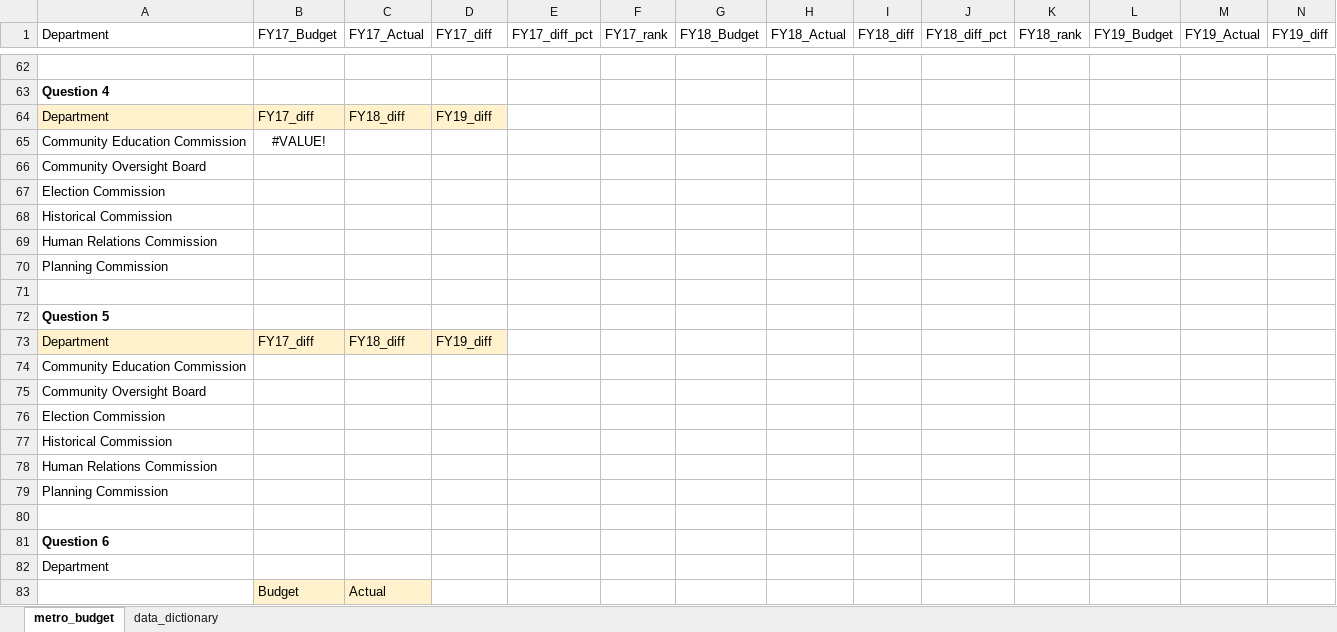
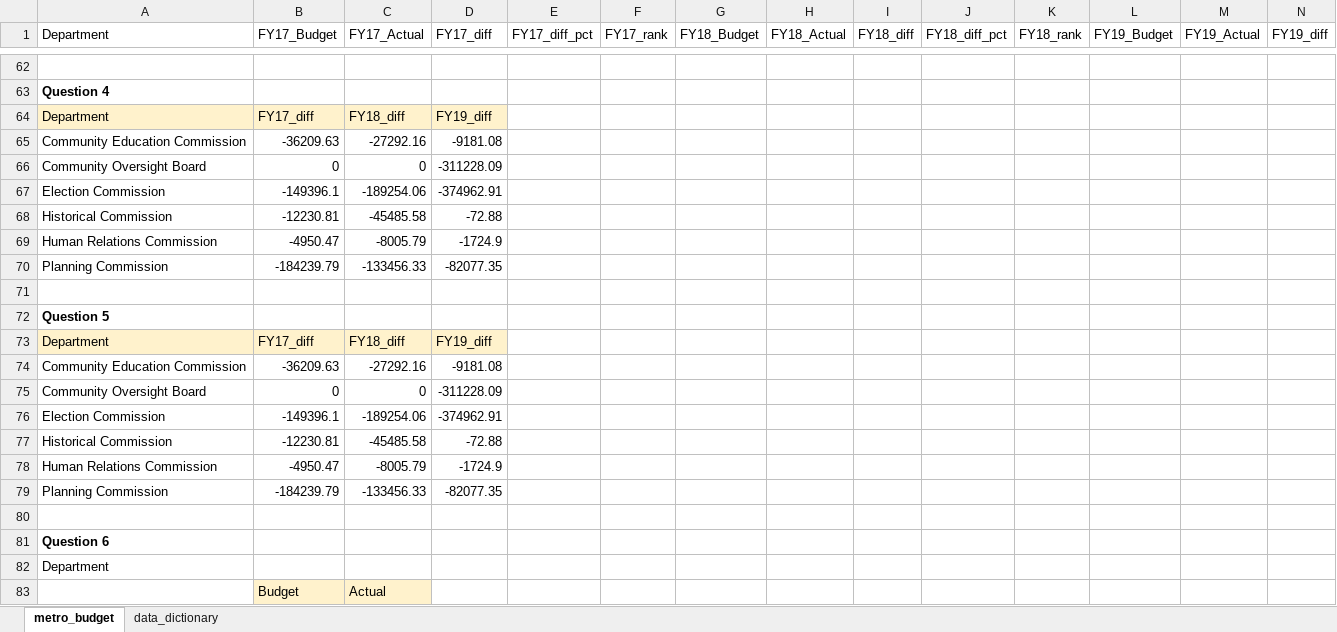
Before and after one commit to NSS-Data-Analytics-Cohort-15/lookups-exercise-BrittanyRussell-15, an Excel workbook: metro_budget_exercise.xlsx, sheet metro_budget, drawn as a sheet; only a part is shown, gaps mark what is left out; values as stored, in another font and other column widths than the file's, no borders; removed rows and columns are numbered as before the commit, all else as after; rows hold the shown columns only; the diff names each change by its address in the sheet, - before the commit and + after, or states it on an @@ line.

Commit message:
ASSIGNMENT 3:Q1-Q5

```diff
--- a/metro_budget_exercise.xlsx (sheet metro_budget)
+++ b/metro_budget_exercise.xlsx (sheet metro_budget)
-row 65: Community Education Commission | #VALUE!
-row 66: Community Oversight Board
-row 67: Election Commission
-row 68: Historical Commission
-row 69: Human Relations Commission
-row 70: Planning Commission
+row 65: Community Education Commission | -36209.63 | -27292.16 | -9181.08
+row 66: Community Oversight Board | 0 | 0 | -311228.09
+row 67: Election Commission | -149396.1 | -189254.06 | -374962.91
+row 68: Historical Commission | -12230.81 | -45485.58 | -72.88
+row 69: Human Relations Commission | -4950.47 | -8005.79 | -1724.9
+row 70: Planning Commission | -184239.79 | -133456.33 | -82077.35
-row 74: Community Education Commission
-row 75: Community Oversight Board
-row 76: Election Commission
-row 77: Historical Commission
-row 78: Human Relations Commission
-row 79: Planning Commission
+row 74: Community Education Commission | -36209.63 | -27292.16 | -9181.08
+row 75: Community Oversight Board | 0 | 0 | -311228.09
+row 76: Election Commission | -149396.1 | -189254.06 | -374962.91
+row 77: Historical Commission | -12230.81 | -45485.58 | -72.88
+row 78: Human Relations Commission | -4950.47 | -8005.79 | -1724.9
+row 79: Planning Commission | -184239.79 | -133456.33 | -82077.35
```
